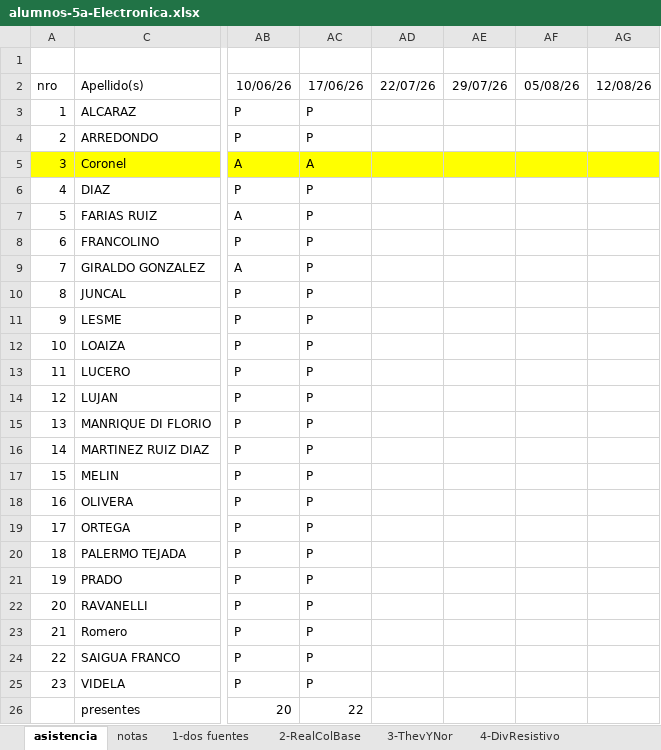
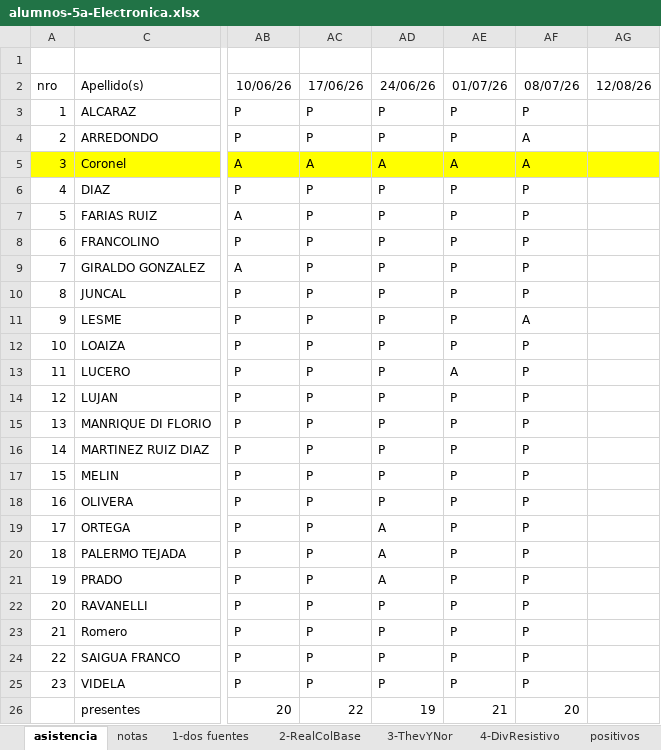
Before and after one commit to gcasas1972/inasistencias_2026, an Excel workbook: inasistencias-5a-Electornica/alumnos-5a-Electronica.xlsx, sheet asistencia, drawn as a sheet; only a part is shown, gaps mark what is left out; values as stored, in another font and other column widths than the file's, no borders; conditional formats not drawn; the diff names each change by its address in the sheet, - before the commit and + after, or states it on an @@ line.

```diff
--- a/inasistencias-5a-Electornica/alumnos-5a-Electronica.xlsx (sheet asistencia)
+++ b/inasistencias-5a-Electornica/alumnos-5a-Electronica.xlsx (sheet asistencia)
+sheet tab: positivos
-AD2: 22/07/26
+AD2: 24/06/26
-AE2: 29/07/26
+AE2: 01/07/26
-AF2: 05/08/26
+AF2: 08/07/26
-AD3:AD4: (empty)
+AD3:AD4: P
-AE3:AE4: (empty)
+AE3:AE4: P
-AF3: (empty)
+AF3: P
-AF4:AF5: (empty)
+AF4:AF5: A
-AD5: (empty)
+AD5: A
-AE5: (empty)
+AE5: A
-AD6:AD18: (empty)
+AD6:AD18: P
-AE6:AE12: (empty)
+AE6:AE12: P
-AF6:AF10: (empty)
+AF6:AF10: P
-AF11: (empty)
+AF11: A
-AF12:AF25: (empty)
+AF12:AF25: P
-AE13: (empty)
+AE13: A
-AE14:AE25: (empty)
+AE14:AE25: P
-AD19:AD21: (empty)
+AD19:AD21: A
-AD22:AD25: (empty)
+AD22:AD25: P
-AD26: (empty)
+AD26: 19
-AE26: (empty)
+AE26: 21
-AF26: (empty)
+AF26: 20
```
Also changed, not shown: sheet notas, formulas that keep their value, hidden cells, inasistencias-5a-InstrumentalYsistemasElectricos/alumnos-5a-InstrumentalYsistElectricos.xlsx, inasistencias-6A-ELECTRONICA/Alumnos-6A-ELECTRONICA.xlsx, 54 other files.
